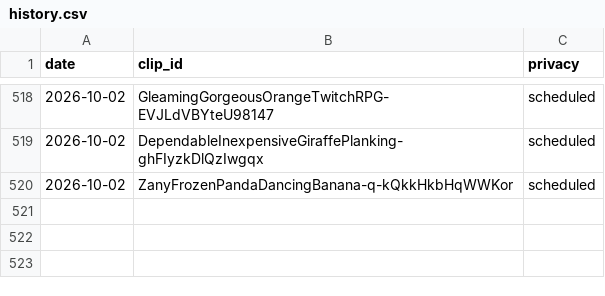
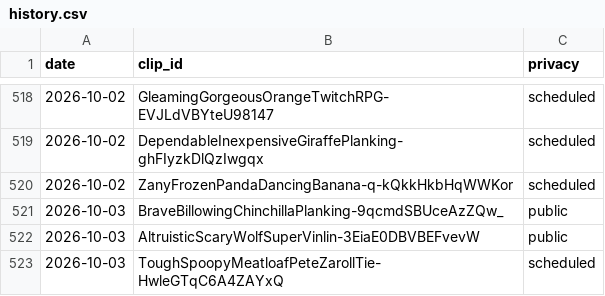
Before and after one commit to chat94534-oss/clip-autoposter, a CSV file: logs/history.csv, drawn as a sheet; only a part is shown, gaps mark what is left out.

```diff
--- a/logs/history.csv
+++ b/logs/history.csv
@@ -520 +520,4 @@ date,clip_id,privacy
 2026-10-02,ZanyFrozenPandaDancingBanana-q-kQkkHkbHqWWKor,scheduled
+2026-10-03,BraveBillowingChinchillaPlanking-9qcmdSBUceAzZQw_,public
+2026-10-03,AltruisticScaryWolfSuperVinlin-3EiaE0DBVBEFvevW,public
+2026-10-03,ToughSpoopyMeatloafPeteZarollTie-HwleGTqC6A4ZAYxQ,scheduled
```
Also changed, not shown: 1 other file.
